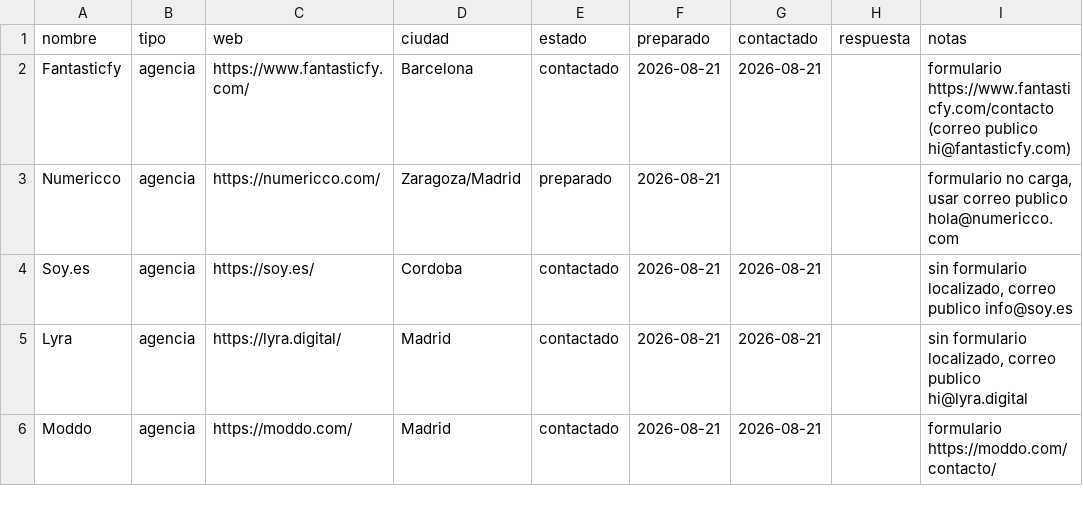
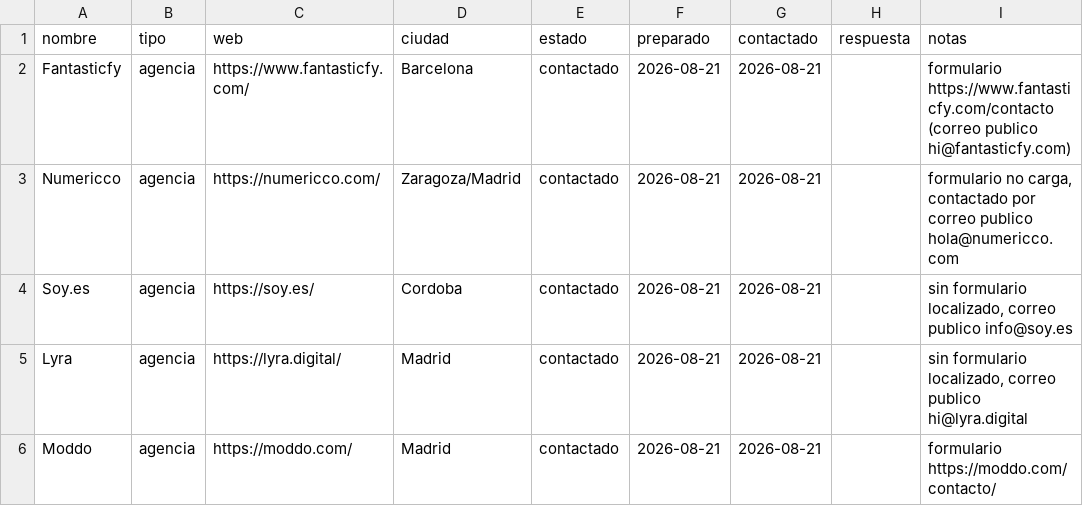
Before and after one commit to MarinaDA99/emite-captacion, a CSV file: captacion/objetivos.csv, drawn as a sheet; only a part is shown.

```diff
--- a/captacion/objetivos.csv
+++ b/captacion/objetivos.csv
@@ -2,3 +2,3 @@ nombre;tipo;web;ciudad;estado;preparado;contactado;respuesta;notas
 Fantasticfy;agencia;https://www.fantasticfy.com/;Barcelona;contactado;2026-08-21;2026-08-21;;formulario https://www.fantasticfy.com/contacto (correo publico hi@fantasticfy.com)
-Numericco;agencia;https://numericco.com/;Zaragoza/Madrid;preparado;2026-08-21;;;formulario no carga, usar correo publico hola@numericco.com
+Numericco;agencia;https://numericco.com/;Zaragoza/Madrid;contactado;2026-08-21;2026-08-21;;formulario no carga, contactado por correo publico hola@numericco.com
 Soy.es;agencia;https://soy.es/;Cordoba;contactado;2026-08-21;2026-08-21;;sin formulario localizado, correo publico info@soy.es
```
